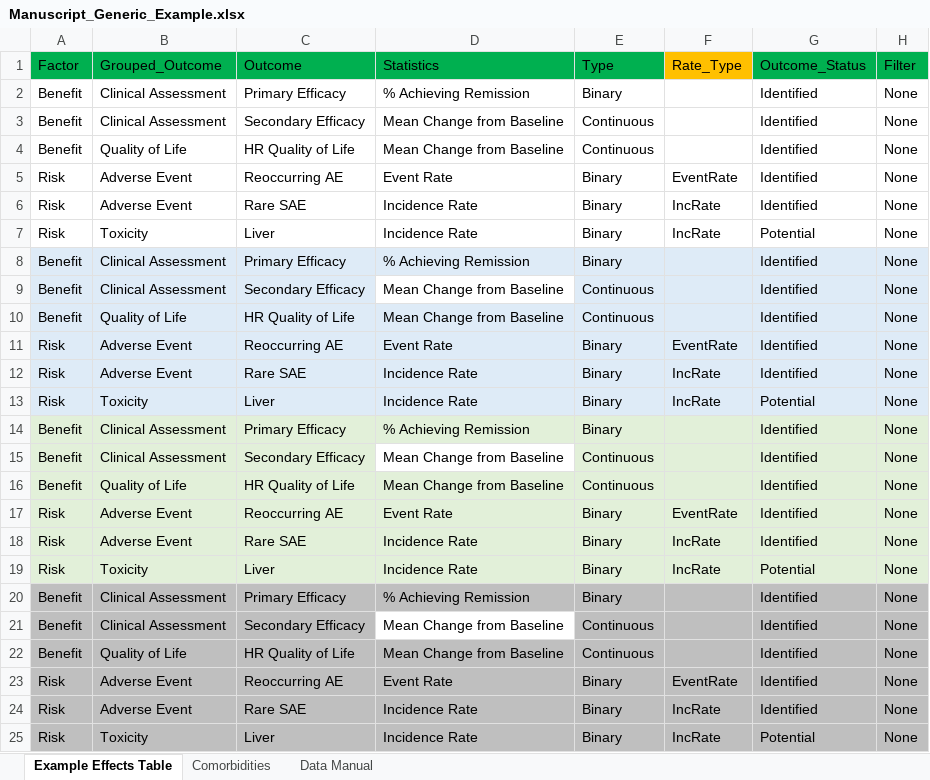
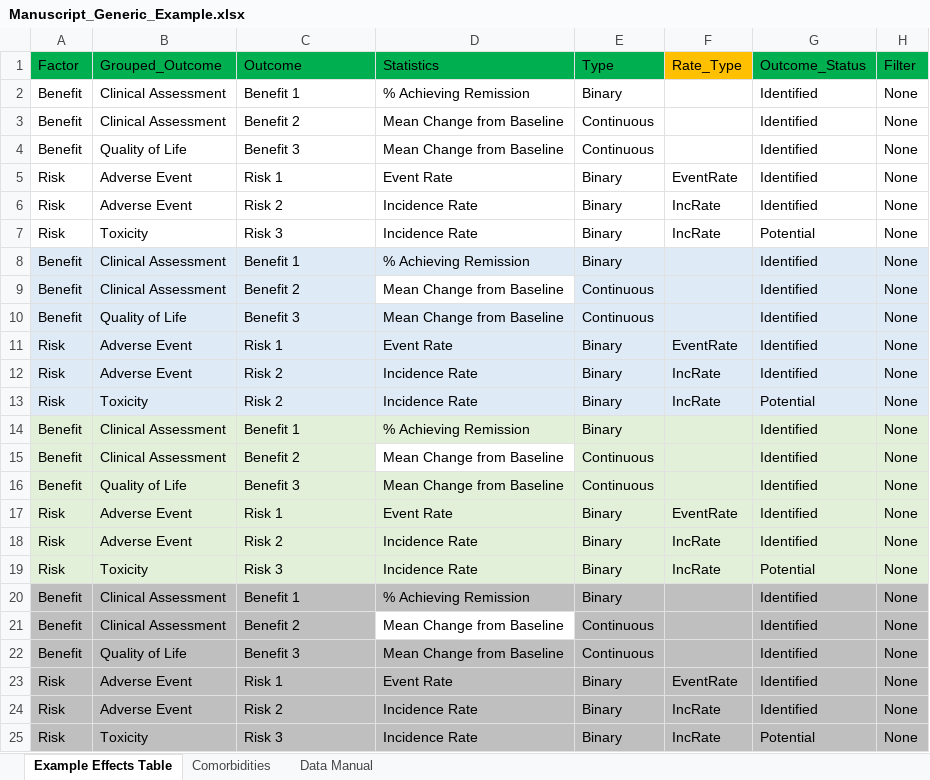
Before and after one commit to BR-Visualization/value-judgement-clinical-evidence, an Excel workbook: data-raw/Manuscript_Generic_Example.xlsx, sheet Example Effects Table, drawn as a sheet; only a part is shown; values as stored, in another font and other column widths than the file's, no borders; the diff names each change by its address in the sheet, - before the commit and + after, or states it on an @@ line.

Commit message:
feat(plot): Update outcomes and improve test coverage for forest and dot plots

```diff
--- a/data-raw/Manuscript_Generic_Example.xlsx (sheet Example Effects Table)
+++ b/data-raw/Manuscript_Generic_Example.xlsx (sheet Example Effects Table)
-C2 (Outcome): Primary Efficacy
+C2 (Outcome): Benefit 1
-C3 (Outcome): Secondary Efficacy
+C3 (Outcome): Benefit 2
-C4 (Outcome): HR Quality of Life
+C4 (Outcome): Benefit 3
-C5 (Outcome): Reoccurring AE
+C5 (Outcome): Risk 1
-C6 (Outcome): Rare SAE
+C6 (Outcome): Risk 2
-C7 (Outcome): Liver
+C7 (Outcome): Risk 3
-C8 (Outcome): Primary Efficacy
+C8 (Outcome): Benefit 1
-C9 (Outcome): Secondary Efficacy
+C9 (Outcome): Benefit 2
-C10 (Outcome): HR Quality of Life
+C10 (Outcome): Benefit 3
-C11 (Outcome): Reoccurring AE
+C11 (Outcome): Risk 1
-C12 (Outcome): Rare SAE
+C12 (Outcome): Risk 2
-C13 (Outcome): Liver
+C13 (Outcome): Risk 2
-C14 (Outcome): Primary Efficacy
+C14 (Outcome): Benefit 1
-C15 (Outcome): Secondary Efficacy
+C15 (Outcome): Benefit 2
-C16 (Outcome): HR Quality of Life
+C16 (Outcome): Benefit 3
-C17 (Outcome): Reoccurring AE
+C17 (Outcome): Risk 1
-C18 (Outcome): Rare SAE
+C18 (Outcome): Risk 2
-C19 (Outcome): Liver
+C19 (Outcome): Risk 3
-C20 (Outcome): Primary Efficacy
+C20 (Outcome): Benefit 1
-C21 (Outcome): Secondary Efficacy
+C21 (Outcome): Benefit 2
-C22 (Outcome): HR Quality of Life
+C22 (Outcome): Benefit 3
-C23 (Outcome): Reoccurring AE
+C23 (Outcome): Risk 1
-C24 (Outcome): Rare SAE
+C24 (Outcome): Risk 2
-C25 (Outcome): Liver
+C25 (Outcome): Risk 3
```
Also changed, not shown: 8 other files.
